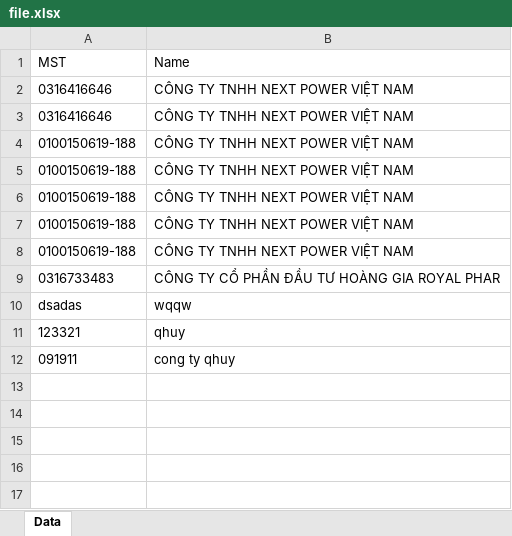
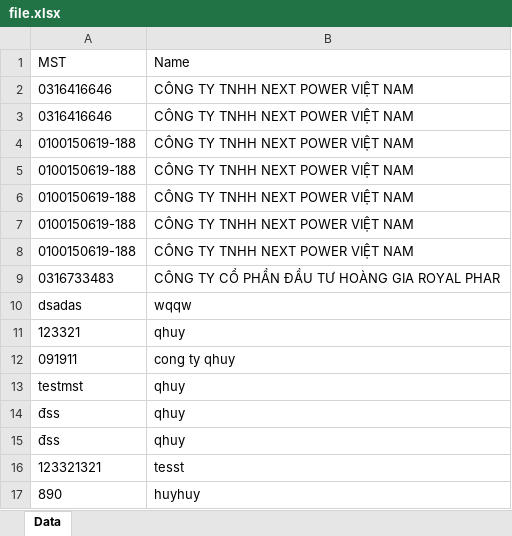
Before and after one commit to qhuy22601/be_congno, an Excel workbook: upload/file.xlsx, sheet Data, drawn as a sheet; values as stored, in another font and other column widths than the file's, no borders; the diff names each change by its address in the sheet, - before the commit and + after, or states it on an @@ line.

```diff
--- a/upload/file.xlsx (sheet Data)
+++ b/upload/file.xlsx (sheet Data)
+row 13: testmst | qhuy
+row 14: đss | qhuy
+row 15: đss | qhuy
+row 16: 123321321 | tesst
+row 17: 890 | huyhuy
```
Also changed, not shown: 10 other files.
